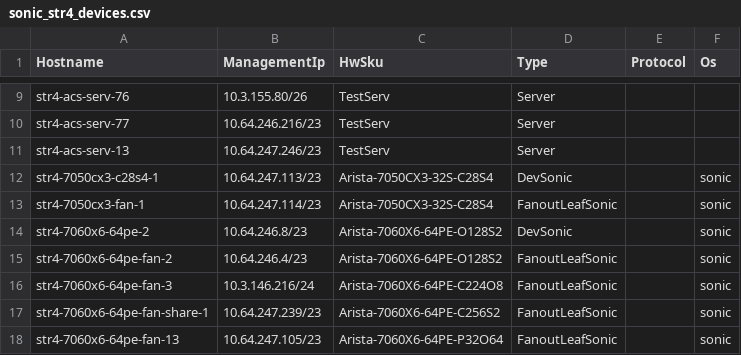
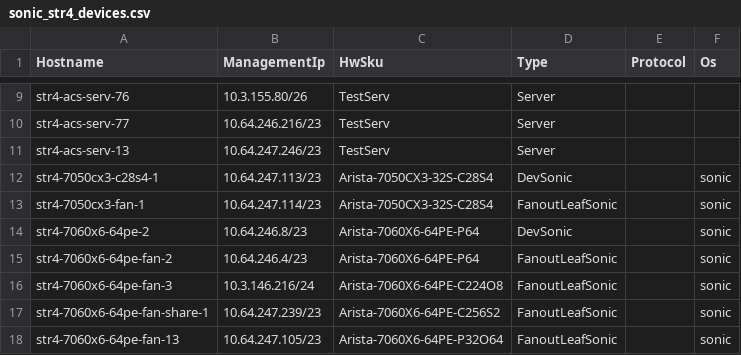
Before and after one commit to Pterosaur/sonic-mgmt, a CSV file: ansible/files/sonic_str4_devices.csv, drawn as a sheet; only a part is shown, gaps mark what is left out.

```diff
--- a/ansible/files/sonic_str4_devices.csv
+++ b/ansible/files/sonic_str4_devices.csv
@@ -13,4 +13,4 @@ str4-7050cx3-c28s4-1,10.64.247.113/23,Arista-7050CX3-32S-C28S4,DevSonic,,sonic
 str4-7050cx3-fan-1,10.64.247.114/23,Arista-7050CX3-32S-C28S4,FanoutLeafSonic,,sonic
-str4-7060x6-64pe-2,10.64.246.8/23,Arista-7060X6-64PE-O128S2,DevSonic,,sonic
-str4-7060x6-64pe-fan-2,10.64.246.4/23,Arista-7060X6-64PE-O128S2,FanoutLeafSonic,,sonic
+str4-7060x6-64pe-2,10.64.246.8/23,Arista-7060X6-64PE-P64,DevSonic,,sonic
+str4-7060x6-64pe-fan-2,10.64.246.4/23,Arista-7060X6-64PE-P64,FanoutLeafSonic,,sonic
 str4-7060x6-64pe-fan-3,10.3.146.216/24,Arista-7060X6-64PE-C224O8,FanoutLeafSonic,,sonic
```
Also changed, not shown: ansible/files/sonic_str4_links.csv, 4 other files.
